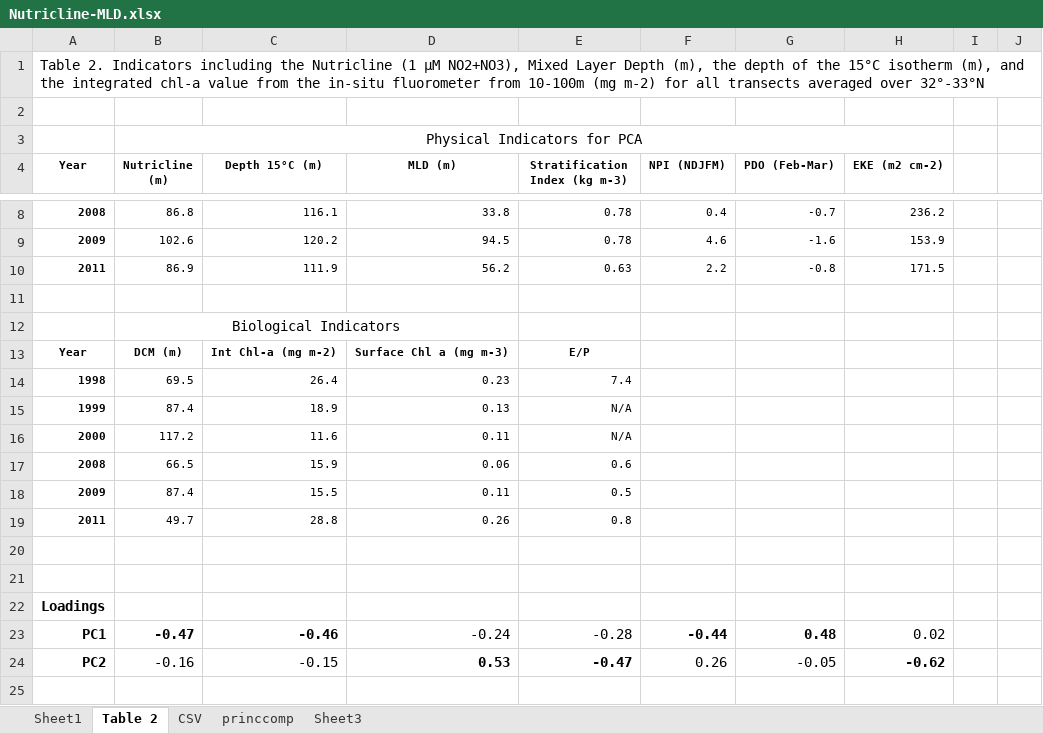
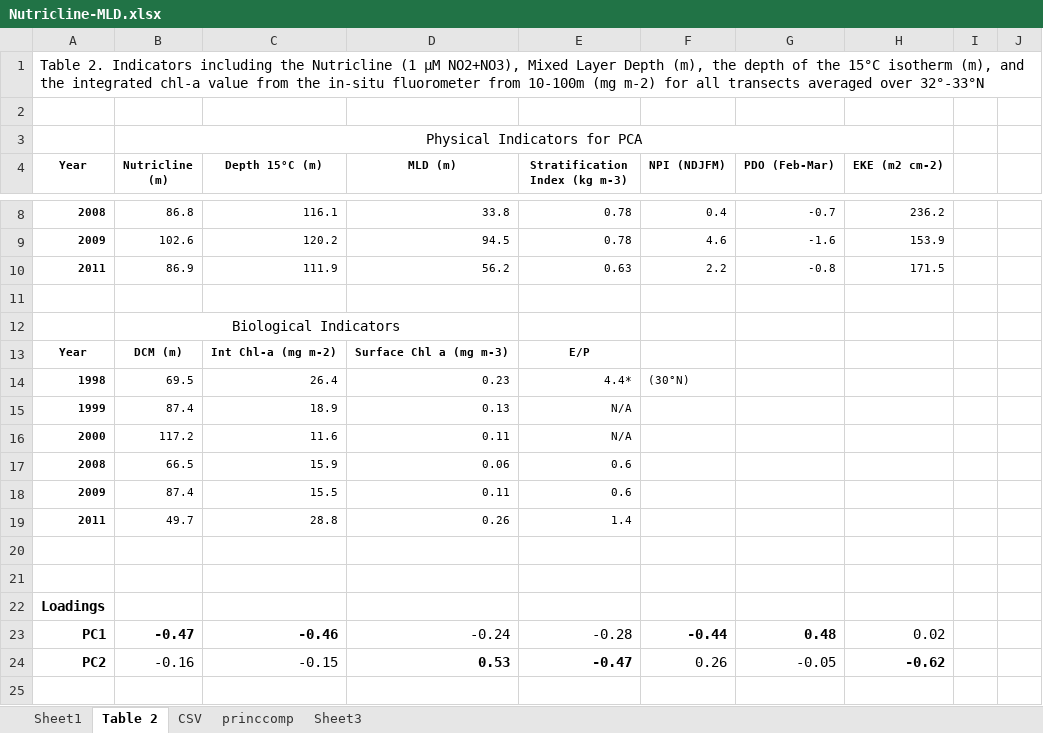
Before and after one commit to xenocoder/TZCF-Figures, an Excel workbook: Table 2 - Nutricline:MLD/Nutricline-MLD.xlsx, sheet Table 2, drawn as a sheet; only a part is shown, gaps mark what is left out; values as stored, in another font and other column widths than the file's, no borders; charts and pictures not drawn; the diff names each change by its address in the sheet, - before the commit and + after, or states it on an @@ line.

```diff
--- a/Table 2 - Nutricline:MLD/Nutricline-MLD.xlsx (sheet Table 2)
+++ b/Table 2 - Nutricline:MLD/Nutricline-MLD.xlsx (sheet Table 2)
-E14 (Stratification Index (kg m-3)): 7.4
+E14 (Stratification Index (kg m-3)): 4.4*
-F14 (NPI (NDJFM)): (empty)
+F14 (NPI (NDJFM)): (30°N)
-E18 (Stratification Index (kg m-3)): 0.5
+E18 (Stratification Index (kg m-3)): 0.6
-E19 (Stratification Index (kg m-3)): 0.8
+E19 (Stratification Index (kg m-3)): 1.4
```
Also changed, not shown: charts or pictures, Figure 9 - Integrated HPLC/Figure 9 HPLC All.xlsx, 7 other files.
